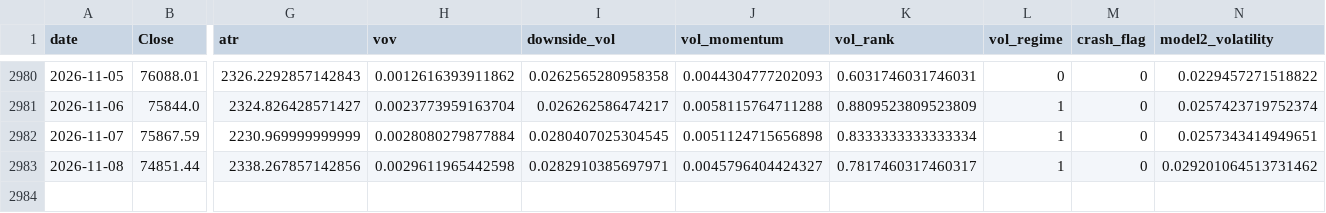
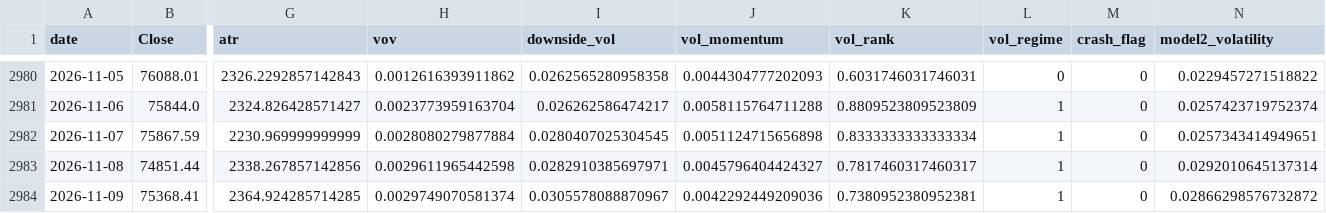
Before and after one commit to manavmax/Bitcoin-Alpha-System, a CSV file: model_2_volatility_risk/results/model2_final_volatility.csv, drawn as a sheet; only a part is shown, gaps mark what is left out; rows hold the shown columns only; the diff names each change by its address in the sheet, - before the commit and + after, or states it on an @@ line.

```diff
--- a/model_2_volatility_risk/results/model2_final_volatility.csv
+++ b/model_2_volatility_risk/results/model2_final_volatility.csv
-N2983 (model2_volatility): 0.029201064513731462
+N2983 (model2_volatility): 0.0292010645137314
+row 2984: 2026-11-09 | 75368.41 | 2364.924285714285 | 0.0029749070581374 | 0.0305578088870967 | 0.0042292449209036 | 0.7380952380952381 | 1 | 0 | 0.02866298576732872
```
Also changed, not shown: model_1_price_dynamics/data_raw/btc_1d_2018_2025.csv, model_2_volatility_risk/processed/garch_output.csv, 44 other files.
